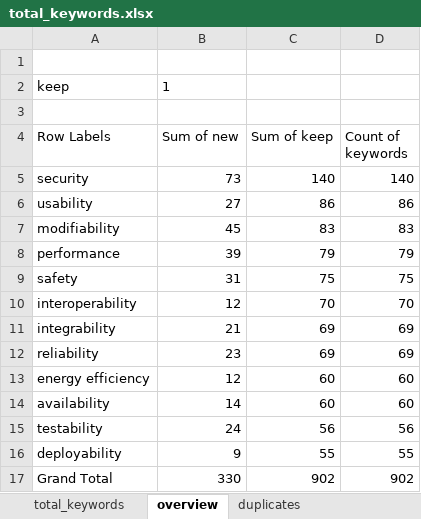
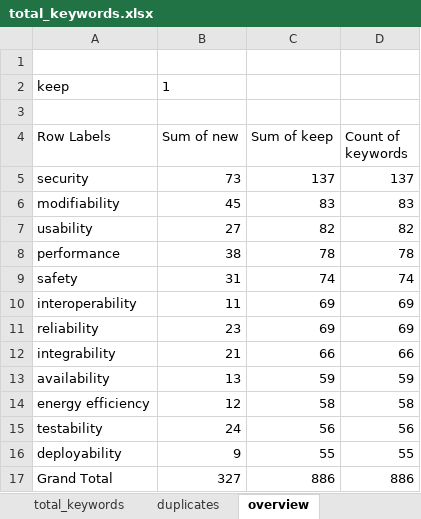
Before and after one commit to dmitrijs-voronovs/scientific-software-architecture-analysis, an Excel workbook: metadata/keyword_scoring/total_keywords.xlsx, sheet overview, drawn as a sheet; values as stored, in another font and other column widths than the file's, no borders; removed rows and columns are numbered as before the commit, all else as after; the diff names each change by its address in the sheet, - before the commit and + after, or states it on an @@ line.

Commit message:
Remove all duplicates within single QA from keywords

```diff
--- a/metadata/keyword_scoring/total_keywords.xlsx (sheet overview)
+++ b/metadata/keyword_scoring/total_keywords.xlsx (sheet overview)
@@ sheet tab order changed: total_keywords | duplicates | overview @@
-C5 (Sum of keep): 140
+C5 (Sum of keep): 137
-D5 (Count of keywords): 140
+D5 (Count of keywords): 137
-row 6: usability | 27 | 86 | 86
+row 7: usability | 27 | 82 | 82
-B8 (Sum of new): 39
+B8 (Sum of new): 38
-C8 (Sum of keep): 79
+C8 (Sum of keep): 78
-D8 (Count of keywords): 79
+D8 (Count of keywords): 78
-C9 (Sum of keep): 75
+C9 (Sum of keep): 74
-D9 (Count of keywords): 75
+D9 (Count of keywords): 74
-B10 (Sum of new): 12
+B10 (Sum of new): 11
-C10 (Sum of keep): 70
+C10 (Sum of keep): 69
-D10 (Count of keywords): 70
+D10 (Count of keywords): 69
-row 11: integrability | 21 | 69 | 69
+row 12: integrability | 21 | 66 | 66
+row 13: availability | 13 | 59 | 59
-C14 (Sum of keep): 60
+C14 (Sum of keep): 58
-D14 (Count of keywords): 60
+D14 (Count of keywords): 58
-row 14: availability | 14 | 60 | 60
-B17 (Sum of new): 330
+B17 (Sum of new): 327
-C17 (Sum of keep): 902
+C17 (Sum of keep): 886
-D17 (Count of keywords): 902
+D17 (Count of keywords): 886
```
Also changed, not shown: sheet duplicates, sheet total_keywords, hidden cells, charts or pictures.
